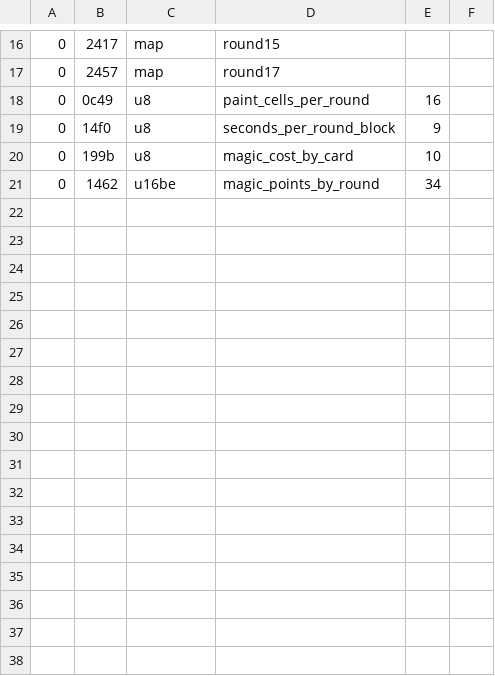
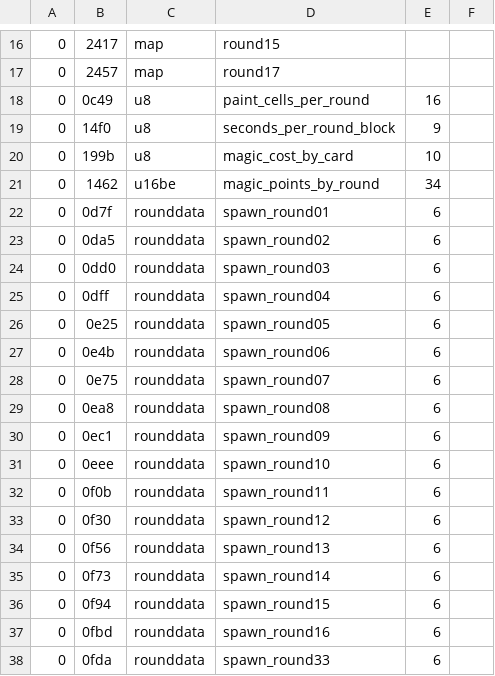
Before and after one commit to Tenome/Painter-Momopi-Decompilation, a CSV file: typed.csv, drawn as a sheet; only a part is shown, gaps mark what is left out; the diff names each change by its address in the sheet, - before the commit and + after, or states it on an @@ line.

```diff
--- a/typed.csv
+++ b/typed.csv
+row 22: 0 | 0d7f | rounddata | spawn_round01 | 6
+row 23: 0 | 0da5 | rounddata | spawn_round02 | 6
+row 24: 0 | 0dd0 | rounddata | spawn_round03 | 6
+row 25: 0 | 0dff | rounddata | spawn_round04 | 6
+row 26: 0 | 0e25 | rounddata | spawn_round05 | 6
+row 27: 0 | 0e4b | rounddata | spawn_round06 | 6
+row 28: 0 | 0e75 | rounddata | spawn_round07 | 6
+row 29: 0 | 0ea8 | rounddata | spawn_round08 | 6
+row 30: 0 | 0ec1 | rounddata | spawn_round09 | 6
+row 31: 0 | 0eee | rounddata | spawn_round10 | 6
+row 32: 0 | 0f0b | rounddata | spawn_round11 | 6
+row 33: 0 | 0f30 | rounddata | spawn_round12 | 6
+row 34: 0 | 0f56 | rounddata | spawn_round13 | 6
+row 35: 0 | 0f73 | rounddata | spawn_round14 | 6
+row 36: 0 | 0f94 | rounddata | spawn_round15 | 6
+row 37: 0 | 0fbd | rounddata | spawn_round16 | 6
+row 38: 0 | 0fda | rounddata | spawn_round33 | 6
```
Also changed, not shown: 3 other files.
